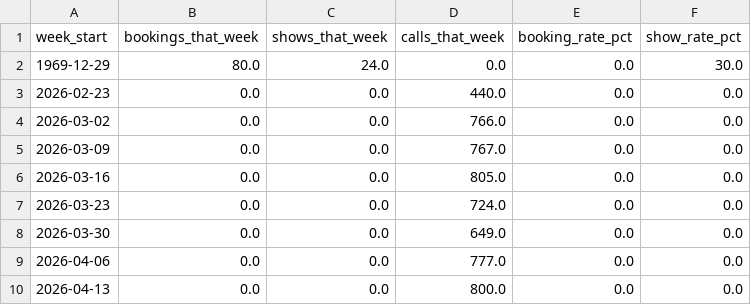
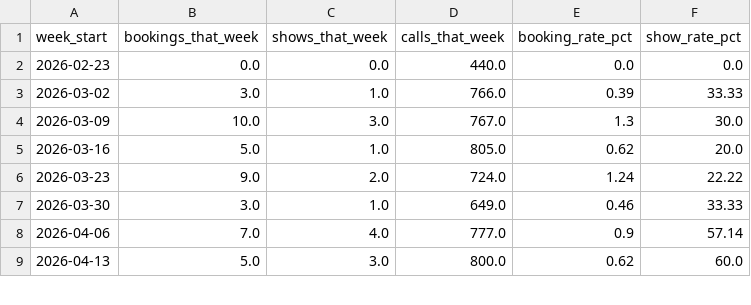
Before and after one commit to thamsanqakekana-tech/stretchlab-dashboard, a CSV file: dashboard/public/data/phiwe_conversion_trends.csv, drawn as a sheet; only a part is shown; the diff covers the shown part only.

```diff
--- a/dashboard/public/data/phiwe_conversion_trends.csv
+++ b/dashboard/public/data/phiwe_conversion_trends.csv
@@ -1,10 +1,9 @@
 week_start,bookings_that_week,shows_that_week,calls_that_week,booking_rate_pct,show_rate_pct
-1969-12-29,80.0,24.0,0.0,0.0,30.0
 2026-02-23,0.0,0.0,440.0,0.0,0.0
-2026-03-02,0.0,0.0,766.0,0.0,0.0
-2026-03-09,0.0,0.0,767.0,0.0,0.0
-2026-03-16,0.0,0.0,805.0,0.0,0.0
-2026-03-23,0.0,0.0,724.0,0.0,0.0
-2026-03-30,0.0,0.0,649.0,0.0,0.0
-2026-04-06,0.0,0.0,777.0,0.0,0.0
-2026-04-13,0.0,0.0,800.0,0.0,0.0
+2026-03-02,3.0,1.0,766.0,0.39,33.33
+2026-03-09,10.0,3.0,767.0,1.3,30.0
+2026-03-16,5.0,1.0,805.0,0.62,20.0
+2026-03-23,9.0,2.0,724.0,1.24,22.22
+2026-03-30,3.0,1.0,649.0,0.46,33.33
+2026-04-06,7.0,4.0,777.0,0.9,57.14
+2026-04-13,5.0,3.0,800.0,0.62,60.0
```
Also changed, not shown: 2 added rows and 16 edited cells elsewhere in this file, dashboard/public/data/phiwe_cohort_analysis.csv, dashboard/public/data/phiwe_daily_performance.csv, 7 other files.
